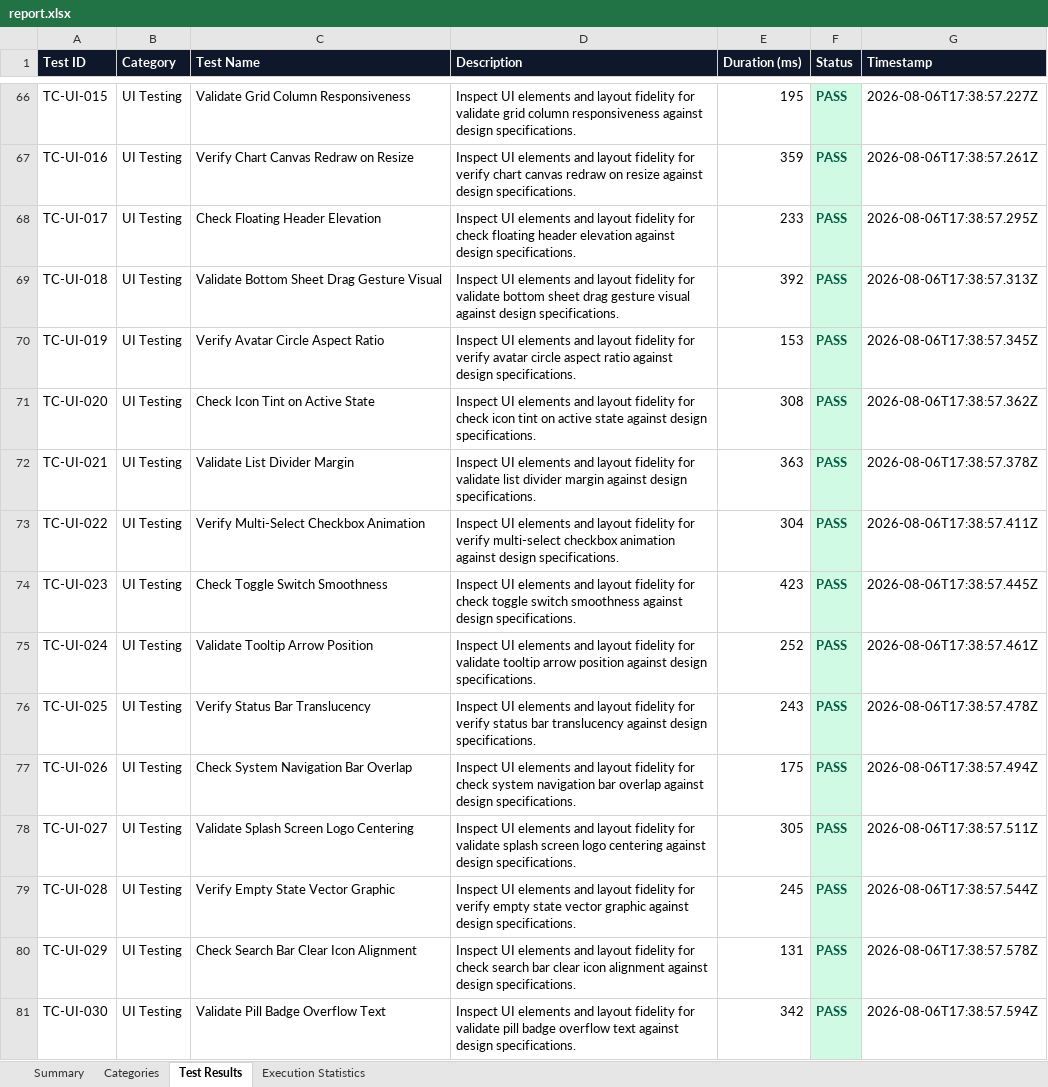
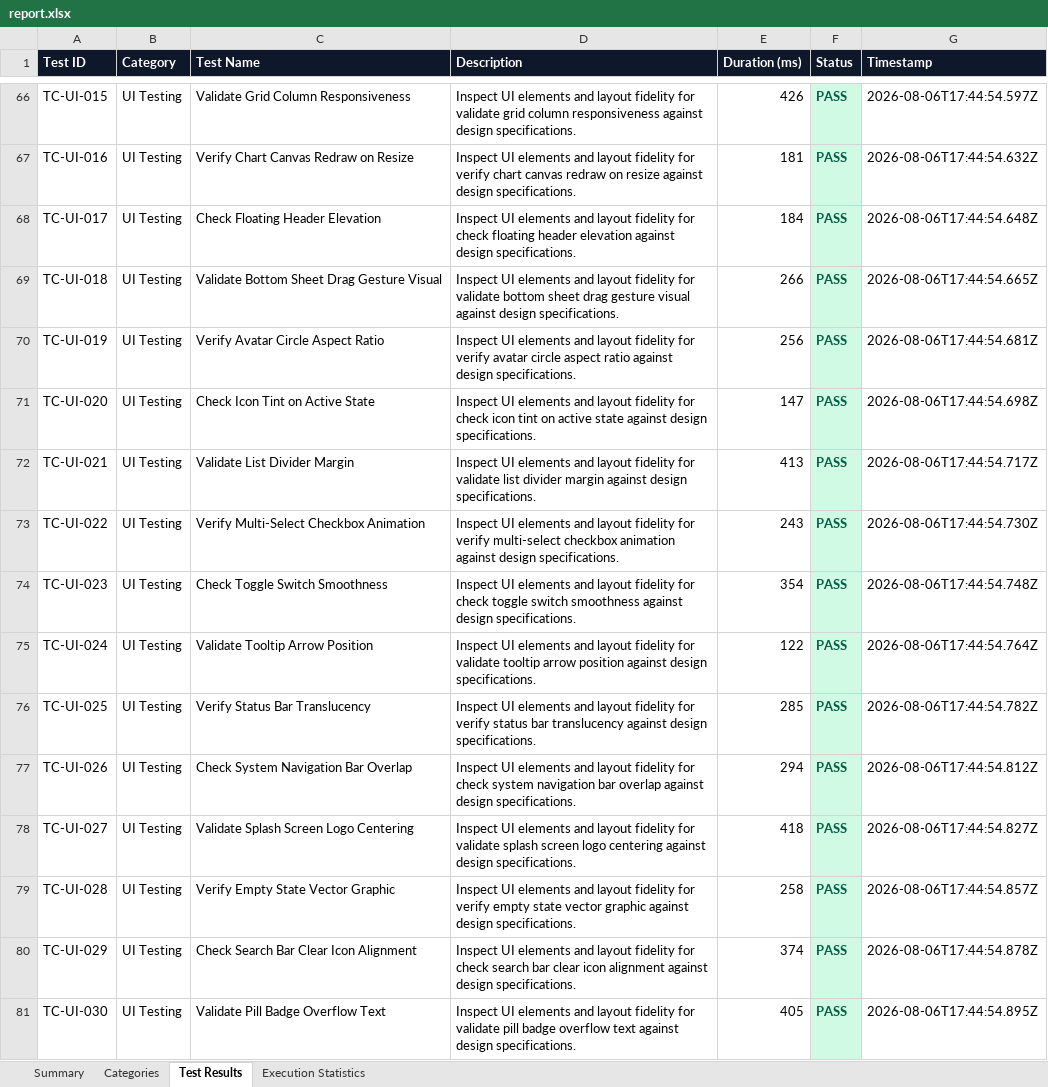
Before and after one commit to palurupravalika/Healthlog-App, an Excel workbook: HealthLog-Appium/reports/report.xlsx, sheet Test Results, drawn as a sheet; only a part is shown, gaps mark what is left out; values as stored, in another font and other column widths than the file's, no borders; the diff covers the shown part only; the diff names each change by its address in the sheet, - before the commit and + after, or states it on an @@ line.

```diff
--- a/HealthLog-Appium/reports/report.xlsx (sheet Test Results)
+++ b/HealthLog-Appium/reports/report.xlsx (sheet Test Results)
-E66 (Duration (ms)): 195
+E66 (Duration (ms)): 426
-G66 (Timestamp): 2026-08-06T17:38:57.227Z
+G66 (Timestamp): 2026-08-06T17:44:54.597Z
-E67 (Duration (ms)): 359
+E67 (Duration (ms)): 181
-G67 (Timestamp): 2026-08-06T17:38:57.261Z
+G67 (Timestamp): 2026-08-06T17:44:54.632Z
-E68 (Duration (ms)): 233
+E68 (Duration (ms)): 184
-G68 (Timestamp): 2026-08-06T17:38:57.295Z
+G68 (Timestamp): 2026-08-06T17:44:54.648Z
-E69 (Duration (ms)): 392
+E69 (Duration (ms)): 266
-G69 (Timestamp): 2026-08-06T17:38:57.313Z
+G69 (Timestamp): 2026-08-06T17:44:54.665Z
-E70 (Duration (ms)): 153
+E70 (Duration (ms)): 256
-G70 (Timestamp): 2026-08-06T17:38:57.345Z
+G70 (Timestamp): 2026-08-06T17:44:54.681Z
-E71 (Duration (ms)): 308
+E71 (Duration (ms)): 147
-G71 (Timestamp): 2026-08-06T17:38:57.362Z
+G71 (Timestamp): 2026-08-06T17:44:54.698Z
-E72 (Duration (ms)): 363
+E72 (Duration (ms)): 413
-G72 (Timestamp): 2026-08-06T17:38:57.378Z
+G72 (Timestamp): 2026-08-06T17:44:54.717Z
-E73 (Duration (ms)): 304
+E73 (Duration (ms)): 243
-G73 (Timestamp): 2026-08-06T17:38:57.411Z
+G73 (Timestamp): 2026-08-06T17:44:54.730Z
-E74 (Duration (ms)): 423
+E74 (Duration (ms)): 354
-G74 (Timestamp): 2026-08-06T17:38:57.445Z
+G74 (Timestamp): 2026-08-06T17:44:54.748Z
-E75 (Duration (ms)): 252
+E75 (Duration (ms)): 122
-G75 (Timestamp): 2026-08-06T17:38:57.461Z
+G75 (Timestamp): 2026-08-06T17:44:54.764Z
-E76 (Duration (ms)): 243
+E76 (Duration (ms)): 285
-G76 (Timestamp): 2026-08-06T17:38:57.478Z
+G76 (Timestamp): 2026-08-06T17:44:54.782Z
-E77 (Duration (ms)): 175
+E77 (Duration (ms)): 294
-G77 (Timestamp): 2026-08-06T17:38:57.494Z
+G77 (Timestamp): 2026-08-06T17:44:54.812Z
-E78 (Duration (ms)): 305
+E78 (Duration (ms)): 418
-G78 (Timestamp): 2026-08-06T17:38:57.511Z
+G78 (Timestamp): 2026-08-06T17:44:54.827Z
-E79 (Duration (ms)): 245
+E79 (Duration (ms)): 258
-G79 (Timestamp): 2026-08-06T17:38:57.544Z
+G79 (Timestamp): 2026-08-06T17:44:54.857Z
-E80 (Duration (ms)): 131
+E80 (Duration (ms)): 374
-G80 (Timestamp): 2026-08-06T17:38:57.578Z
+G80 (Timestamp): 2026-08-06T17:44:54.878Z
-E81 (Duration (ms)): 342
+E81 (Duration (ms)): 405
-G81 (Timestamp): 2026-08-06T17:38:57.594Z
+G81 (Timestamp): 2026-08-06T17:44:54.895Z
```
Also changed, not shown: 968 edited cells elsewhere in this sheet, sheet Categories, sheet Execution Statistics, sheet Summary, HealthLog-Appium/report.xlsx, 20 other files.
